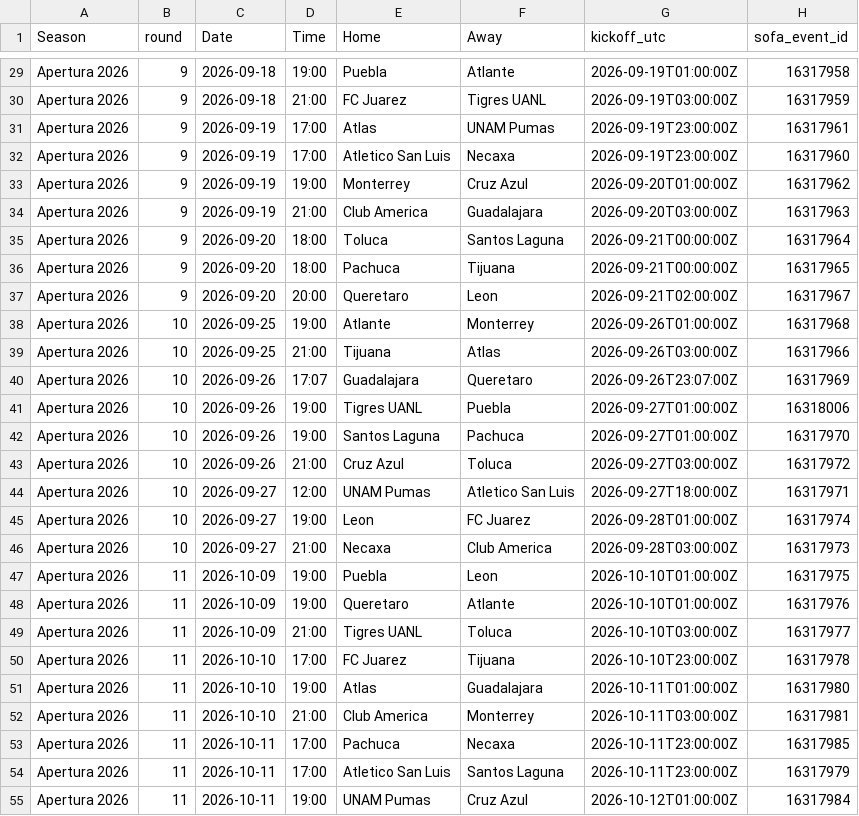
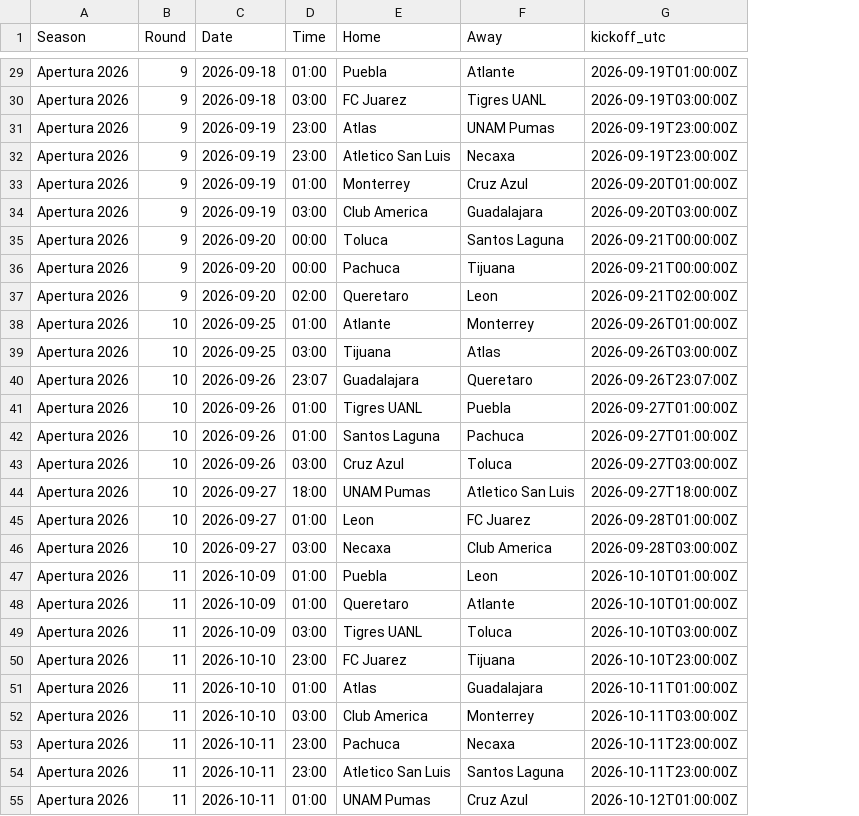
Before and after one commit to jiajun-builds/betmodel, a CSV file: data/ligamx/upcoming_fixtures.csv, drawn as a sheet; only a part is shown, gaps mark what is left out; the diff covers the shown part only; the diff names each change by its address in the sheet, - before the commit and + after, or states it on an @@ line.

```diff
--- a/data/ligamx/upcoming_fixtures.csv
+++ b/data/ligamx/upcoming_fixtures.csv
-column H (sofa_event_id), rows 29-55: 16317958 | 16317959 | 16317961 | 16317960 | 16317962 | 16317963 | 16317964 | 16317965 | 16317967 | 16317968 | 16317966 | 16317969 | 16318006 | 16317970 | 16317972 | 16317971 | 16317974 | 16317973 | 16317975 | 16317976 | 16317977 | 16317978 | 16317980 | 16317981 | 16317985 | 16317979 | 16317984
-B1: round
+B1: Round
-D29 (Time): 19:00
+D29 (Time): 01:00
-D30 (Time): 21:00
+D30 (Time): 03:00
-D31:D32 (Time): 17:00
+D31:D32 (Time): 23:00
-D33 (Time): 19:00
+D33 (Time): 01:00
-D34 (Time): 21:00
+D34 (Time): 03:00
-D35:D36 (Time): 18:00
+D35:D36 (Time): 00:00
-D37 (Time): 20:00
+D37 (Time): 02:00
-D38 (Time): 19:00
+D38 (Time): 01:00
-D39 (Time): 21:00
+D39 (Time): 03:00
-D40 (Time): 17:07
+D40 (Time): 23:07
-D41:D42 (Time): 19:00
+D41:D42 (Time): 01:00
-D43 (Time): 21:00
+D43 (Time): 03:00
-D44 (Time): 12:00
+D44 (Time): 18:00
-D45 (Time): 19:00
+D45 (Time): 01:00
-D46 (Time): 21:00
+D46 (Time): 03:00
-D47:D48 (Time): 19:00
+D47:D48 (Time): 01:00
-D49 (Time): 21:00
+D49 (Time): 03:00
-D50 (Time): 17:00
+D50 (Time): 23:00
-D51 (Time): 19:00
+D51 (Time): 01:00
-D52 (Time): 21:00
+D52 (Time): 03:00
-D53:D54 (Time): 17:00
+D53:D54 (Time): 23:00
-D55 (Time): 19:00
+D55 (Time): 01:00
```
Also changed, not shown: 82 edited cells elsewhere in this file, data/csl/matches.csv, data/csl/upcoming_fixtures.csv, 11 other files.
